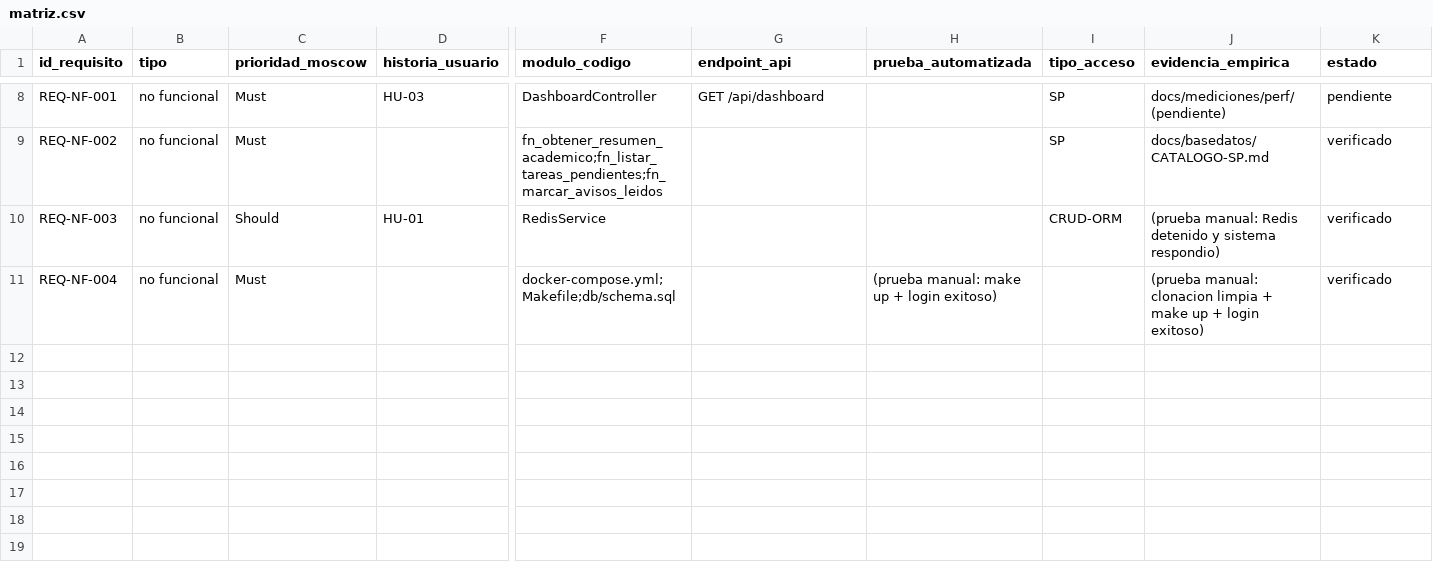
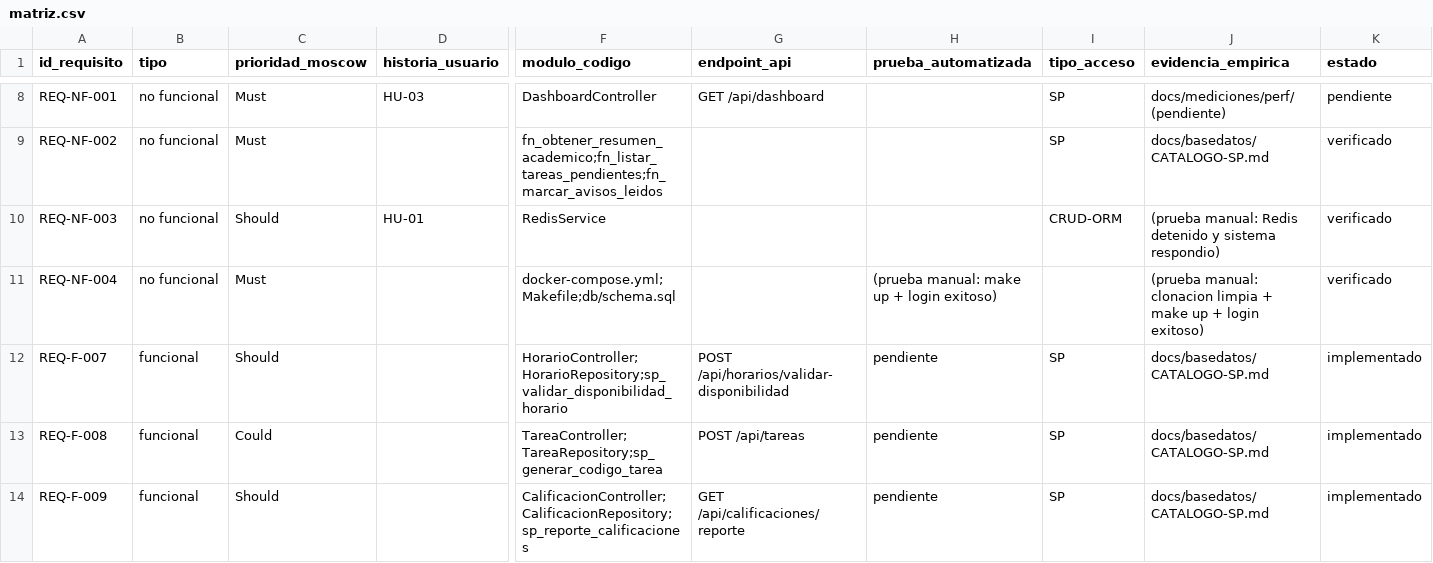
Before and after one commit to Michael-XFM/asistente-academico, a CSV file: docs/trazabilidad/matriz.csv, drawn as a sheet; only a part is shown, gaps mark what is left out; rows hold the shown columns only; the diff names each change by its address in the sheet, - before the commit and + after, or states it on an @@ line.

Commit message:
docs(basedatos): completa CATALOGO-SP.md y matriz.csv con los 6 SP
Cierra el Bloque A.2 de la Entrega Final: documenta los 3
procedimientos nuevos (sp_validar_disponibilidad_horario,
sp_generar_codigo_tarea, sp_reporte_calificaciones) en
CATALOGO-SP.md con el mismo formato que los 3 preexistentes
(archivo, categoria funcional, tipo, proposito, parametros IN/OUT,
tablas afectadas, motivo, invocacion, endpoint), agrega tabla-resumen
de las 6 categorias funcionales cubiertas, y agrega 3 filas nuevas a
matriz.csv (tipo_acceso=SP, referenciando el catalogo como evidencia).

Documenta ademas, a pedido explicito, una limitacion conocida: los 3
SP originales usan @Query(nativeQuery=true) en vez de
@Procedure/@NamedStoredProcedureQuery (letra estricta de A.2.1), sin
riesgo de inyeccion (parametros vinculados, no concatenados). Se deja
como limitacion documentada en vez de refactorizar hoy -- implicaria
el mismo cambio de FUNCTION a PROCEDURE resuelto en los 3 nuevos, no
solo un cambio de anotacion. Los 3 nuevos si cumplen la especificacion
exacta desde el primer commit.

```diff
--- a/docs/trazabilidad/matriz.csv
+++ b/docs/trazabilidad/matriz.csv
+row 12: REQ-F-007 | funcional | Should |  | HorarioController;HorarioRepository;sp_validar_disponibilidad_horario | POST /api/horarios/validar-disponibilidad | pendiente | SP | docs/basedatos/CATALOGO-SP.md | implementado
+row 13: REQ-F-008 | funcional | Could |  | TareaController;TareaRepository;sp_generar_codigo_tarea | POST /api/tareas | pendiente | SP | docs/basedatos/CATALOGO-SP.md | implementado
+row 14: REQ-F-009 | funcional | Should |  | CalificacionController;CalificacionRepository;sp_reporte_calificaciones | GET /api/calificaciones/reporte | pendiente | SP | docs/basedatos/CATALOGO-SP.md | implementado
```
Also changed, not shown: 1 other file.
